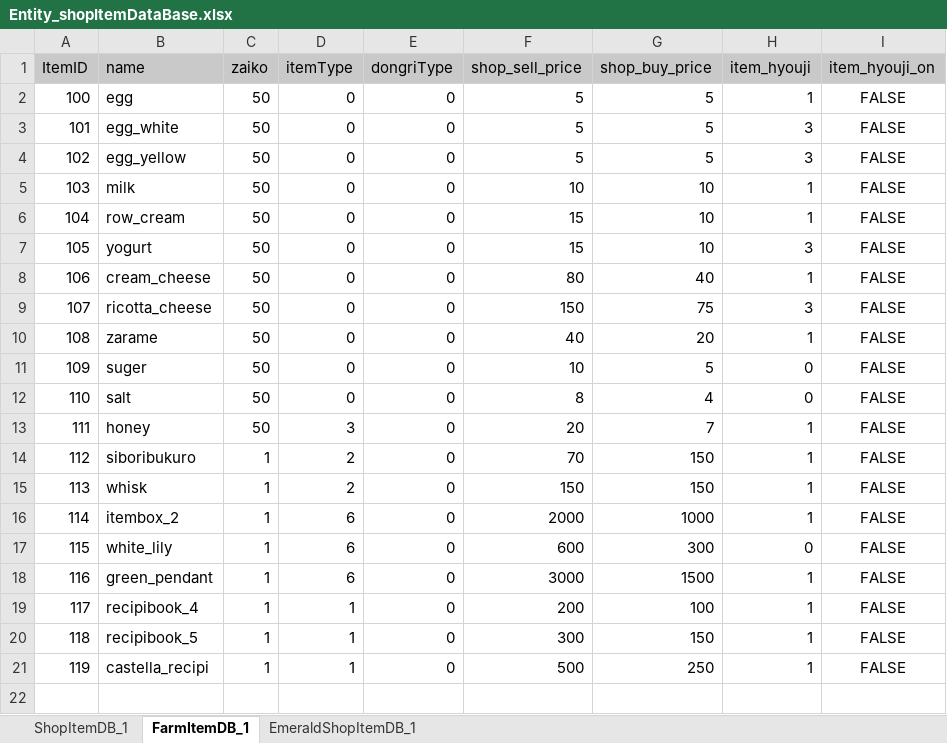
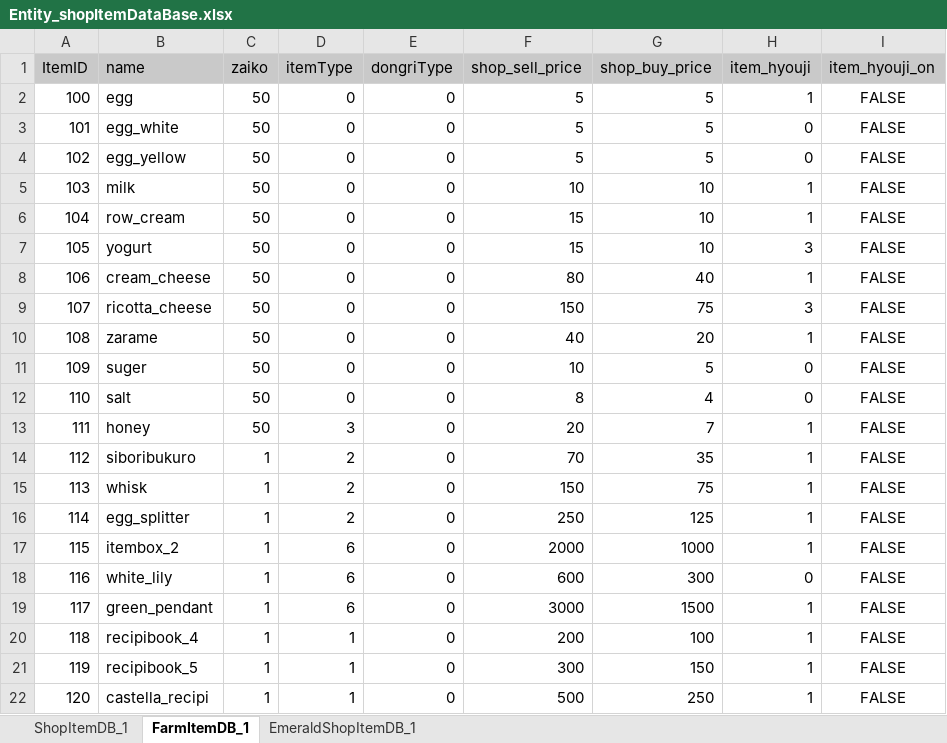
Before and after one commit to matoarita/Okashi_Atlier2, an Excel workbook: Assets/Excel_Data/Entity_shopItemDataBase.xlsx, sheet FarmItemDB_1, drawn as a sheet; values as stored, in another font and other column widths than the file's, no borders; addresses are those after the commit; the diff names each change by its address in the sheet, - before the commit and + after, or states it on an @@ line.

```diff
--- a/Assets/Excel_Data/Entity_shopItemDataBase.xlsx (sheet FarmItemDB_1)
+++ b/Assets/Excel_Data/Entity_shopItemDataBase.xlsx (sheet FarmItemDB_1)
-H3:H4 (item_hyouji): 3
+H3:H4 (item_hyouji): 0
-G14 (shop_buy_price): 150
+G14 (shop_buy_price): 35
-G15 (shop_buy_price): 150
+G15 (shop_buy_price): 75
+row 16: 114 | egg_splitter | 1 | 2 | 0 | 250 | 125 | 1 | FALSE
@@ column A (ItemID) renumbered from row 17 down @@
```
Also changed, not shown: Assets/Excel_Data/Entity_ItemDataBase.xlsx, Assets/Excel_Data/Entity_QuestSetDataBase.xlsx, 20 other files.
